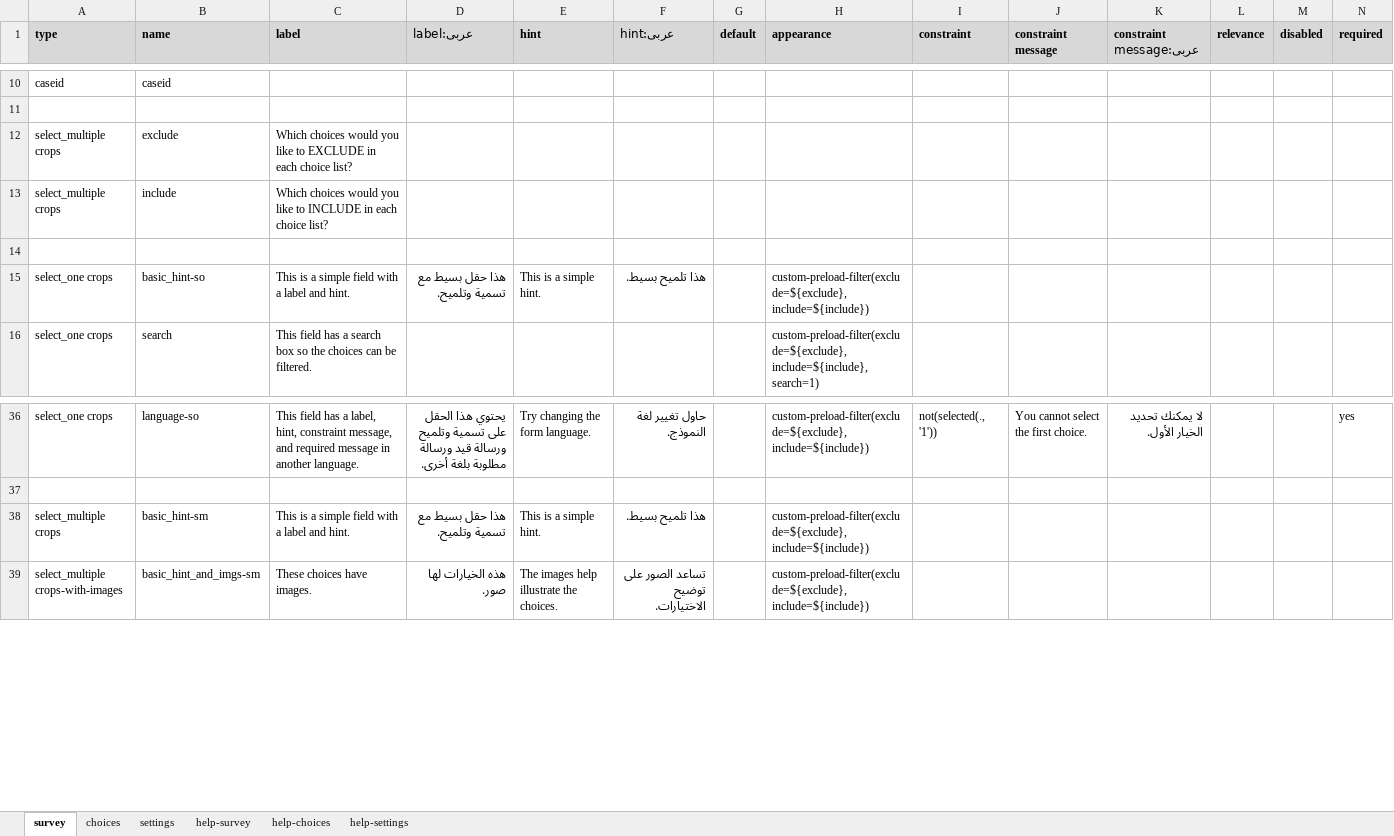
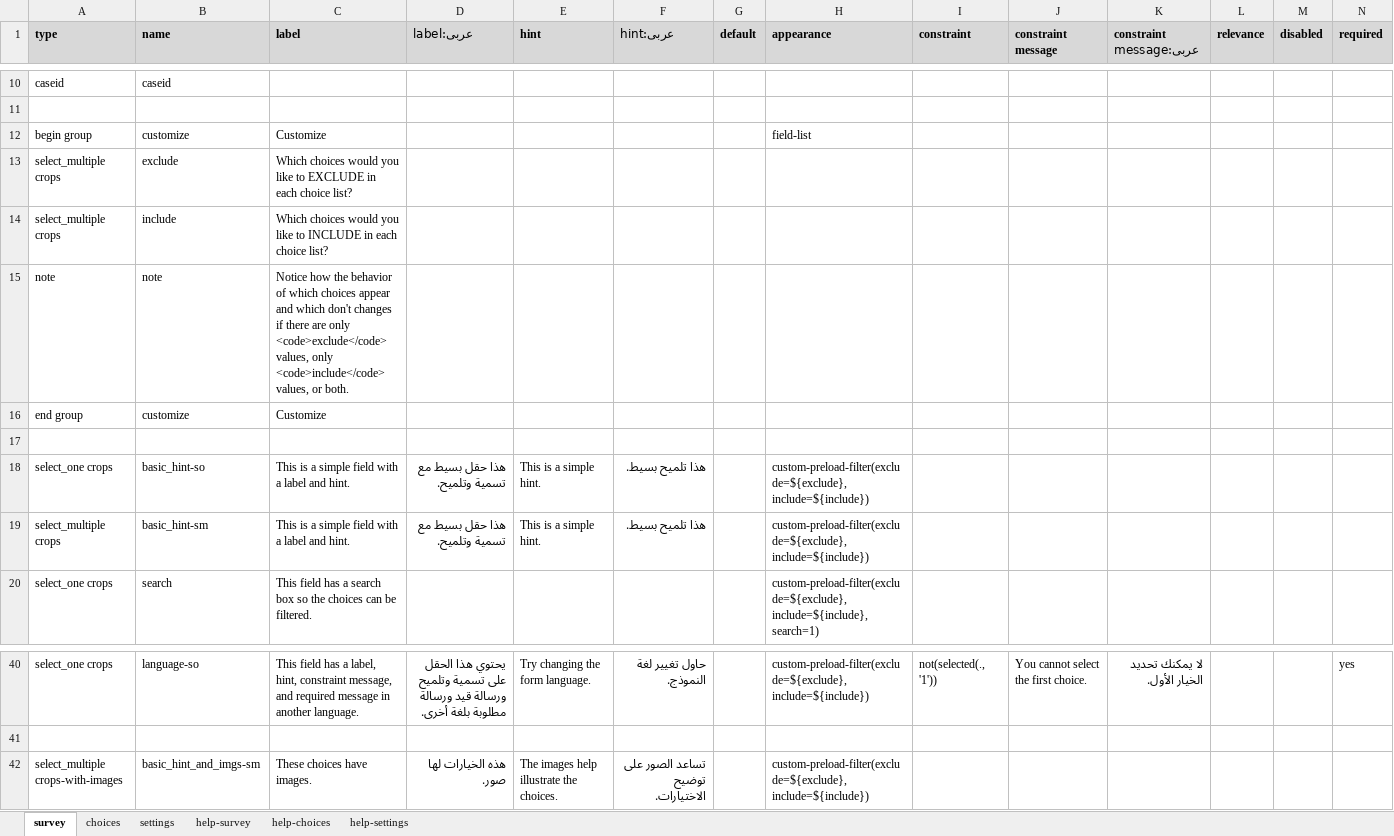
Before and after one commit to surveycto/preload-filter, an Excel workbook: extras/sample-form/Pre-load filter sample form.xlsx, sheet survey, drawn as a sheet; only a part is shown, gaps mark what is left out; values as stored, in another font and other column widths than the file's, no borders; conditional formats not drawn; rows hold the shown columns only; the diff names each change by its address in the sheet, - before the commit and + after, or states it on an @@ line.

Commit message:
Organized better

```diff
--- a/extras/sample-form/Pre-load filter sample form.xlsx (sheet survey)
+++ b/extras/sample-form/Pre-load filter sample form.xlsx (sheet survey)
+row 12: begin group | customize | Customize |  |  |  |  | field-list
+row 15: note | note | Notice how the behavior of which choices appear and which don't changes if there are only <code>exclude</code> values, only <code>include</code> values, or both.
+row 16: end group | customize | Customize
@@ row 38 moved to row 19: select_multiple crops @@
```
Also changed, not shown: sheet settings.
